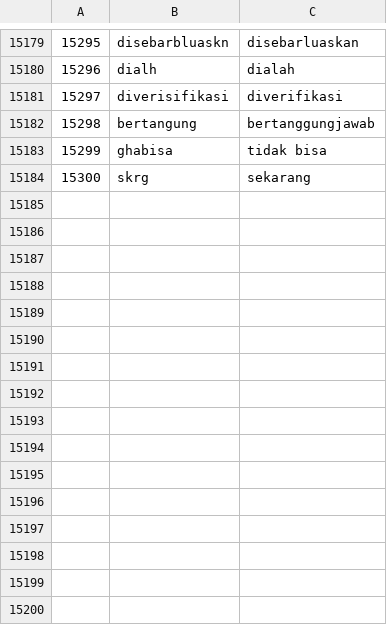
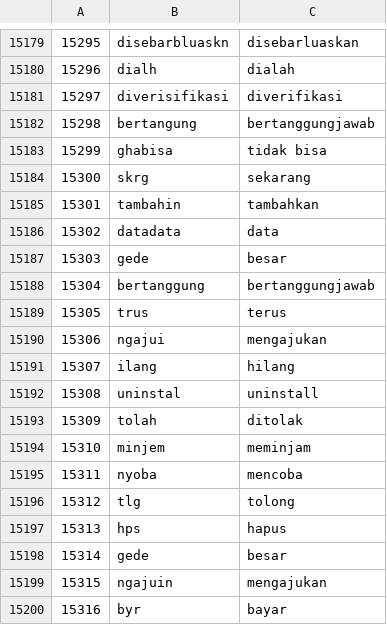
Before and after one commit to daniel-satria/topic_modelling_nmf_da, a CSV file: normalisasi_indonesia.csv, drawn as a sheet; only a part is shown, gaps mark what is left out.

Commit message:
Update normalisasi_indonesia.csv
Adding new 16 rows/records

```diff
--- a/normalisasi_indonesia.csv
+++ b/normalisasi_indonesia.csv
@@ -15184 +15184,17 @@
 15300,skrg,sekarang
+15301,tambahin, tambahkan
+15302,datadata, data
+15303,gede,besar
+15304,bertanggung,bertanggungjawab
+15305,trus,terus
+15306,ngajui,mengajukan
+15307,ilang,hilang
+15308,uninstal,uninstall
+15309,tolah,ditolak
+15310,minjem,meminjam
+15311,nyoba,mencoba
+15312,tlg,tolong
+15313,hps,hapus
+15314,gede,besar
+15315,ngajuin,mengajukan
+15316,byr,bayar
```
